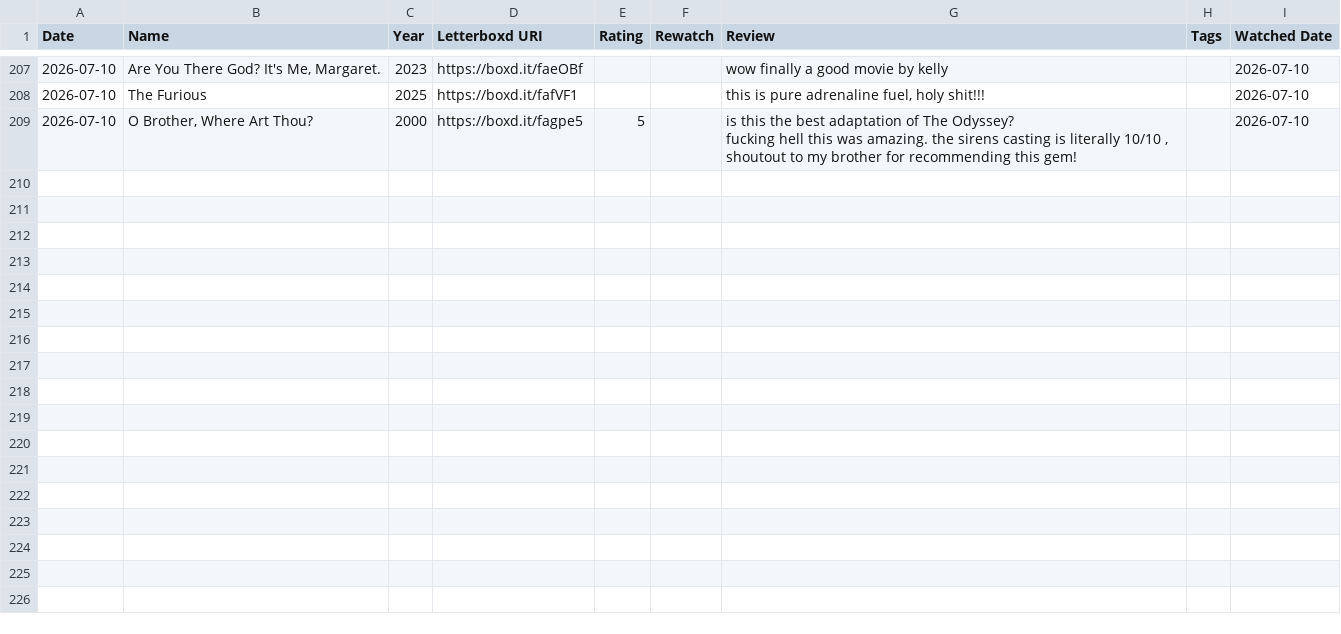
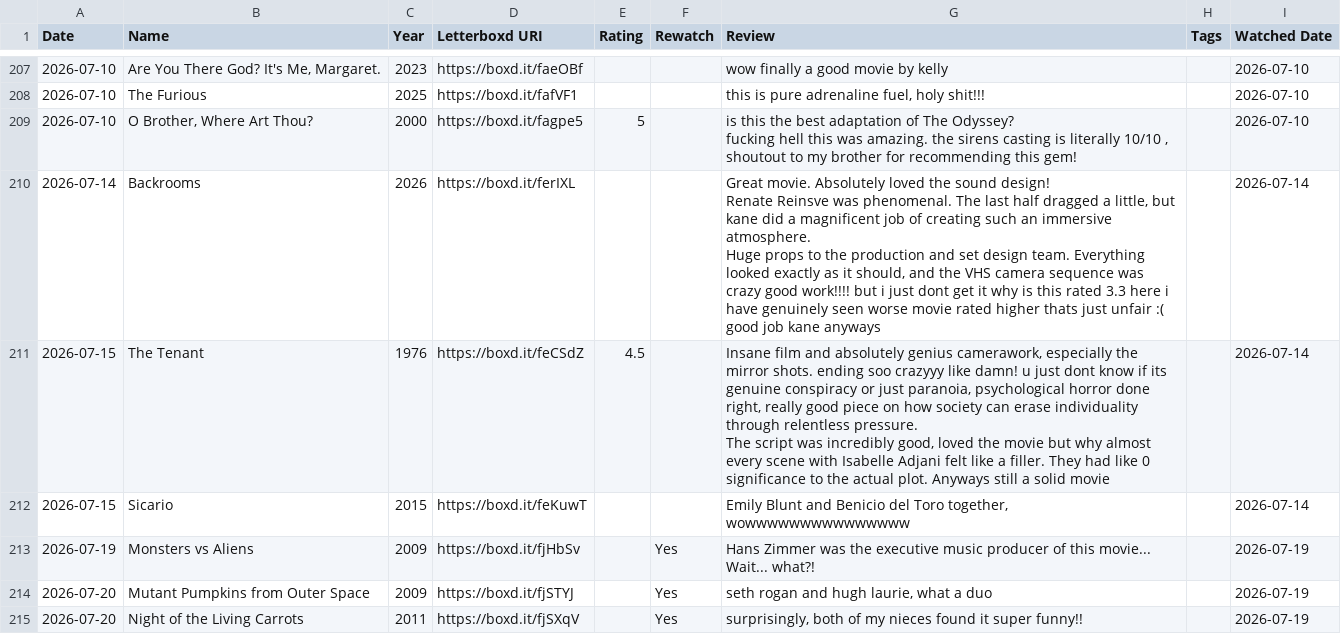
Before and after one commit to ShiiiivanshSingh/Ask-My-Watchlist-, a CSV file: data/reviews.csv, drawn as a sheet; only a part is shown, gaps mark what is left out; the diff covers the shown part only.

Commit message:
updated data as of 24 July 2026

```diff
--- a/data/reviews.csv
+++ b/data/reviews.csv
@@ -567 +569,16 @@ fucking hell this was amazing. the sirens casting is literally 10/10 , shoutout
 ",,2026-07-10
+2026-07-14,Backrooms,2026,https://boxd.it/ferIXL,,,"Great movie. Absolutely loved the sound design!
+
+Renate Reinsve was phenomenal. The last half dragged a little, but kane did a magnificent job of creating such an immersive atmosphere.
+Huge props to the production and set design team. Everything looked exactly as it should, and the VHS camera sequence was crazy good work!!!! but i just dont get it why is this rated 3.3 here i have genuinely seen worse movie rated higher thats just unfair :( good job kane anyways
+",,2026-07-14
+2026-07-15,The Tenant,1976,https://boxd.it/feCSdZ,4.5,,"Insane film and absolutely genius camerawork, especially the mirror shots. ending soo crazyyy like damn! u just dont know if its genuine conspiracy or just paranoia, psychological horror done right, really good piece on how society can erase individuality through relentless pressure.
+
+The script was incredibly good, loved the movie but why almost every scene with Isabelle Adjani felt like a filler. They had like 0 significance to the actual plot. Anyways still a solid movie
+",,2026-07-14
+2026-07-15,Sicario,2015,https://boxd.it/feKuwT,,,"Emily Blunt and Benicio del Toro together, wowwwwwwwwwwwwwww",,2026-07-14
+2026-07-19,Monsters vs Aliens,2009,https://boxd.it/fjHbSv,,Yes,"Hans Zimmer was the executive music producer of this movie...
+
+Wait... what?!",,2026-07-19
+2026-07-20,Mutant Pumpkins from Outer Space,2009,https://boxd.it/fjSTYJ,,Yes,"seth rogan and hugh laurie, what a duo",,2026-07-19
+2026-07-20,Night of the Living Carrots,2011,https://boxd.it/fjSXqV,,Yes,"surprisingly, both of my nieces found it super funny!!",,2026-07-19
```
Also changed, not shown: 5 added rows and 2 edited cells elsewhere in this file, data/diary.csv, data/likes/films.csv, 5 other files.
